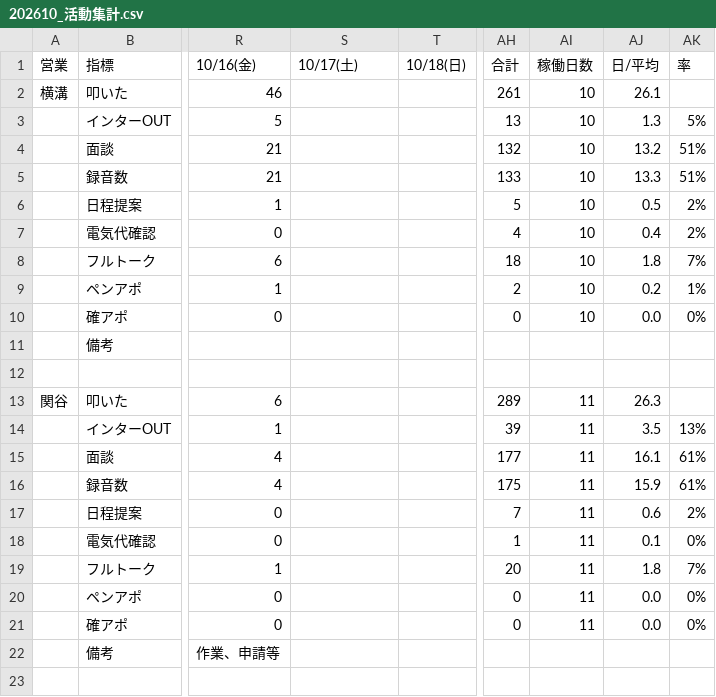
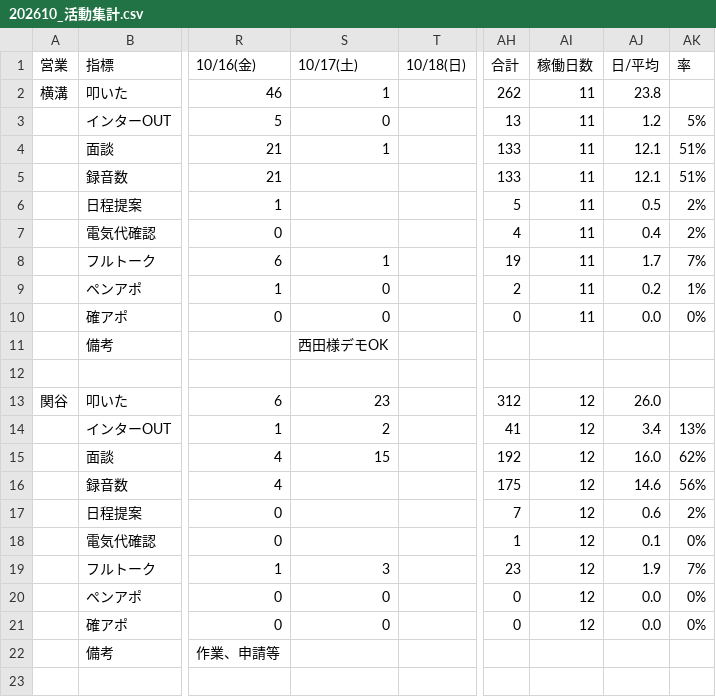
Before and after one commit to shuhei-mori/eiko-report, a CSV file: 202610_活動集計.csv, drawn as a sheet; only a part is shown, gaps mark what is left out; the diff covers the shown part only; the diff names each change by its address in the sheet, - before the commit and + after, or states it on an @@ line.

```diff
--- a/202610_活動集計.csv
+++ b/202610_活動集計.csv
-S2 (10/17(土)): (empty)
+S2 (10/17(土)): 1
-AH2 (合計): 261
+AH2 (合計): 262
-AI2:AI10 (稼働日数): 10
+AI2:AI10 (稼働日数): 11
-AJ2 (日/平均): 26.1
+AJ2 (日/平均): 23.8
-S3 (10/17(土)): (empty)
+S3 (10/17(土)): 0
-AJ3 (日/平均): 1.3
+AJ3 (日/平均): 1.2
-S4 (10/17(土)): (empty)
+S4 (10/17(土)): 1
-AH4 (合計): 132
+AH4 (合計): 133
-AJ4 (日/平均): 13.2
+AJ4 (日/平均): 12.1
-AJ5 (日/平均): 13.3
+AJ5 (日/平均): 12.1
-S8 (10/17(土)): (empty)
+S8 (10/17(土)): 1
-AH8 (合計): 18
+AH8 (合計): 19
-AJ8 (日/平均): 1.8
+AJ8 (日/平均): 1.7
-S9:S10 (10/17(土)): (empty)
+S9:S10 (10/17(土)): 0
-S11 (10/17(土)): (empty)
+S11 (10/17(土)): 西田様デモOK
-S13 (10/17(土)): (empty)
+S13 (10/17(土)): 23
-AH13 (合計): 289
+AH13 (合計): 312
-AI13:AI21 (稼働日数): 11
+AI13:AI21 (稼働日数): 12
-AJ13 (日/平均): 26.3
+AJ13 (日/平均): 26.0
-S14 (10/17(土)): (empty)
+S14 (10/17(土)): 2
-AH14 (合計): 39
+AH14 (合計): 41
-AJ14 (日/平均): 3.5
+AJ14 (日/平均): 3.4
-S15 (10/17(土)): (empty)
+S15 (10/17(土)): 15
-AH15 (合計): 177
+AH15 (合計): 192
-AJ15 (日/平均): 16.1
+AJ15 (日/平均): 16.0
-AK15 (率): 61%
+AK15 (率): 62%
-AJ16 (日/平均): 15.9
+AJ16 (日/平均): 14.6
-AK16 (率): 61%
+AK16 (率): 56%
-S19 (10/17(土)): (empty)
+S19 (10/17(土)): 3
-AH19 (合計): 20
+AH19 (合計): 23
-AJ19 (日/平均): 1.8
+AJ19 (日/平均): 1.9
-S20:S21 (10/17(土)): (empty)
+S20:S21 (10/17(土)): 0
```
Also changed, not shown: 63 edited cells elsewhere in this file, 202610_活動集計_逆.csv, katsudou.csv, 13 other files.
